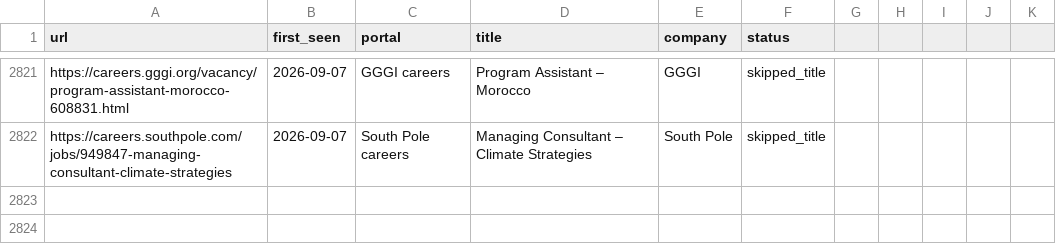
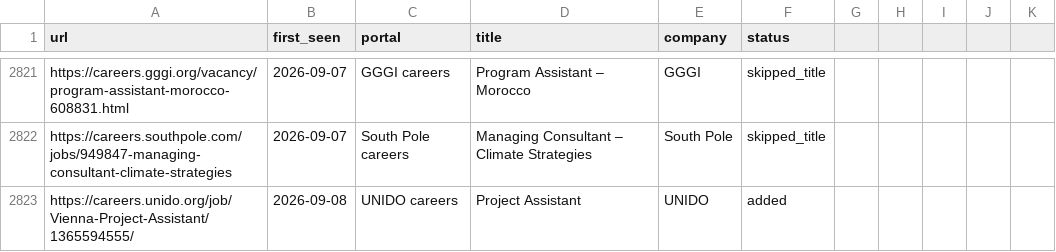
Before and after one commit to gtmazzola/career-ops, a TSV file: data/scan-history.tsv, drawn as a sheet; only a part is shown, gaps mark what is left out; the diff names each change by its address in the sheet, - before the commit and + after, or states it on an @@ line.

```diff
--- a/data/scan-history.tsv
+++ b/data/scan-history.tsv
+row 2823: https://careers.unido.org/job/Vienna-Project-Assistant/1365594555/ | 2026-09-08 | UNIDO careers | Project Assistant | UNIDO | added
```
Also changed, not shown: 1 other file.
